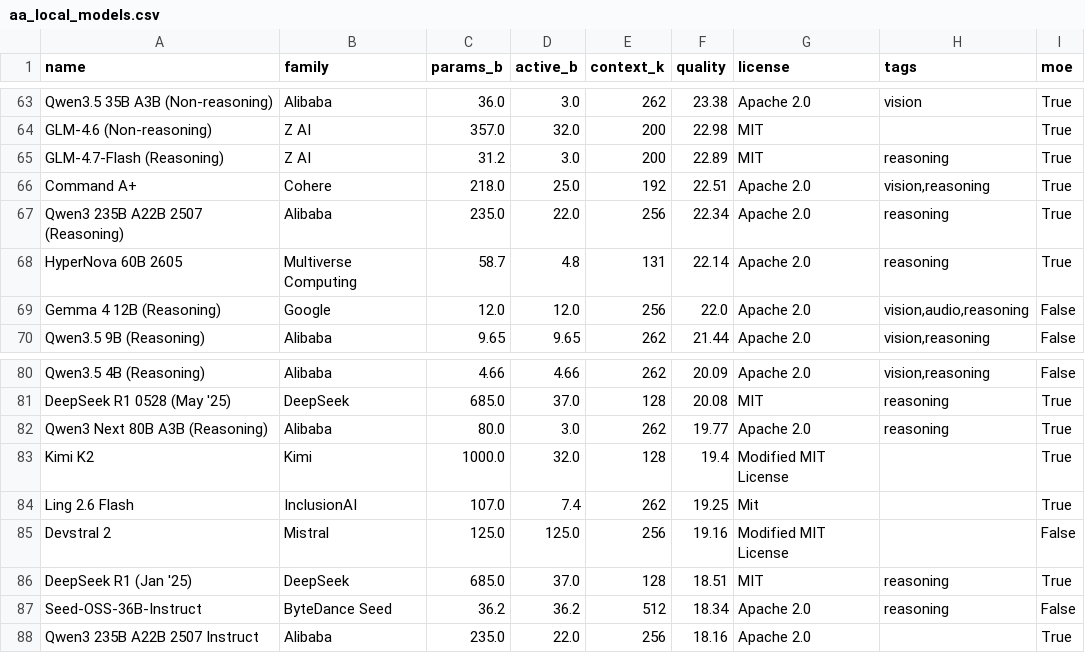
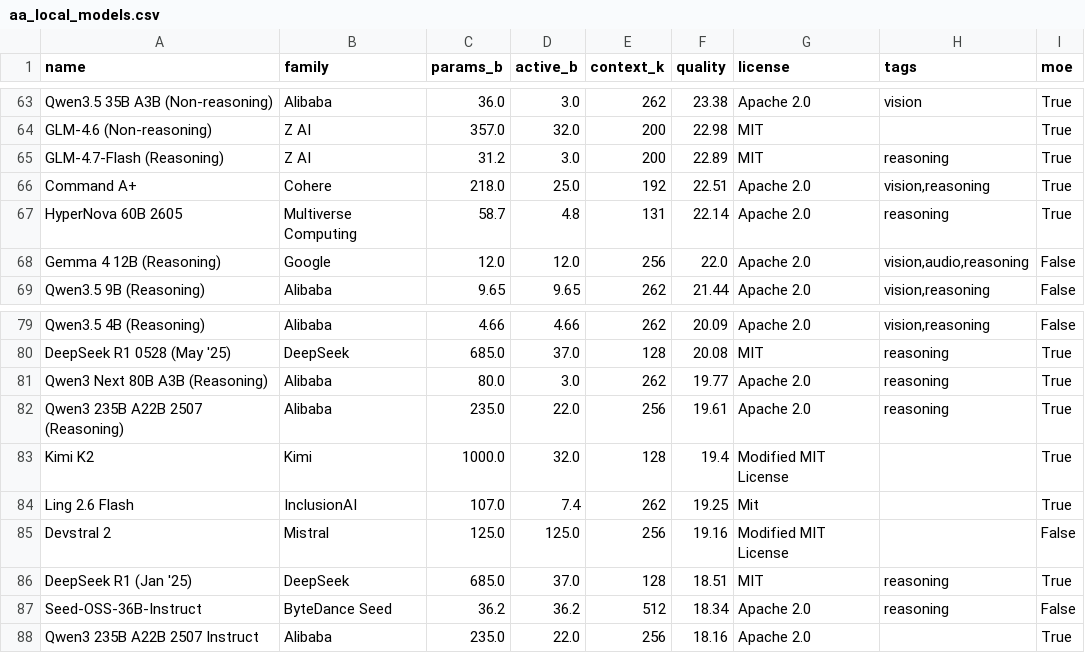
Before and after one commit to Avo-Sarkissian/AI-Frontier-Database, a CSV file: data/raw/aa_local_models.csv, drawn as a sheet; only a part is shown, gaps mark what is left out.

```diff
--- a/data/raw/aa_local_models.csv
+++ b/data/raw/aa_local_models.csv
@@ -66,3 +66,2 @@ GLM-4.7-Flash (Reasoning),Z AI,31.2,3.0,200,22.89,MIT,reasoning,True
 Command A+,Cohere,218.0,25.0,192,22.51,Apache 2.0,"vision,reasoning",True
-Qwen3 235B A22B 2507 (Reasoning),Alibaba,235.0,22.0,256,22.34,Apache 2.0,reasoning,True
 HyperNova 60B 2605,Multiverse Computing,58.7,4.8,131,22.14,Apache 2.0,reasoning,True
@@ -82,2 +81,3 @@ DeepSeek R1 0528 (May '25),DeepSeek,685.0,37.0,128,20.08,MIT,reasoning,True
 Qwen3 Next 80B A3B (Reasoning),Alibaba,80.0,3.0,262,19.77,Apache 2.0,reasoning,True
+Qwen3 235B A22B 2507 (Reasoning),Alibaba,235.0,22.0,256,19.61,Apache 2.0,reasoning,True
 Kimi K2,Kimi,1000.0,32.0,128,19.4,Modified MIT License,,True
```
Also changed, not shown: data/raw/aa_image_models.csv, data/raw/aa_models.csv, 12 other files.
